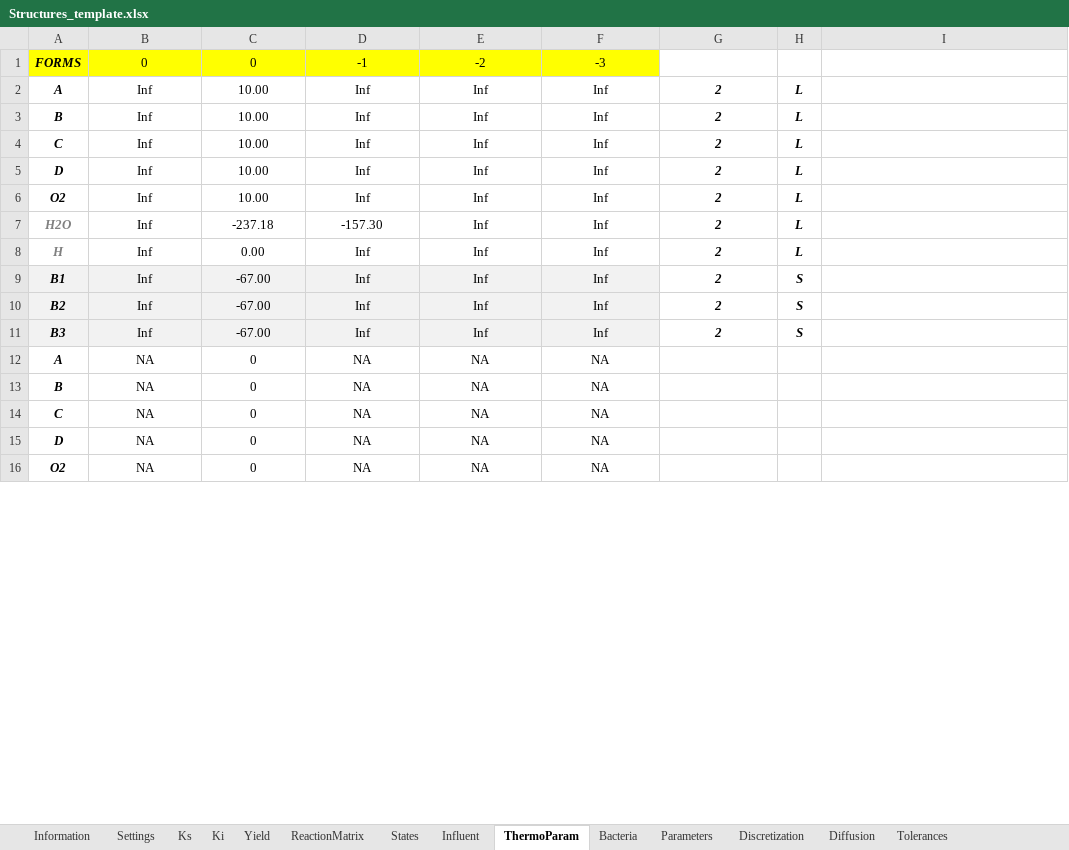
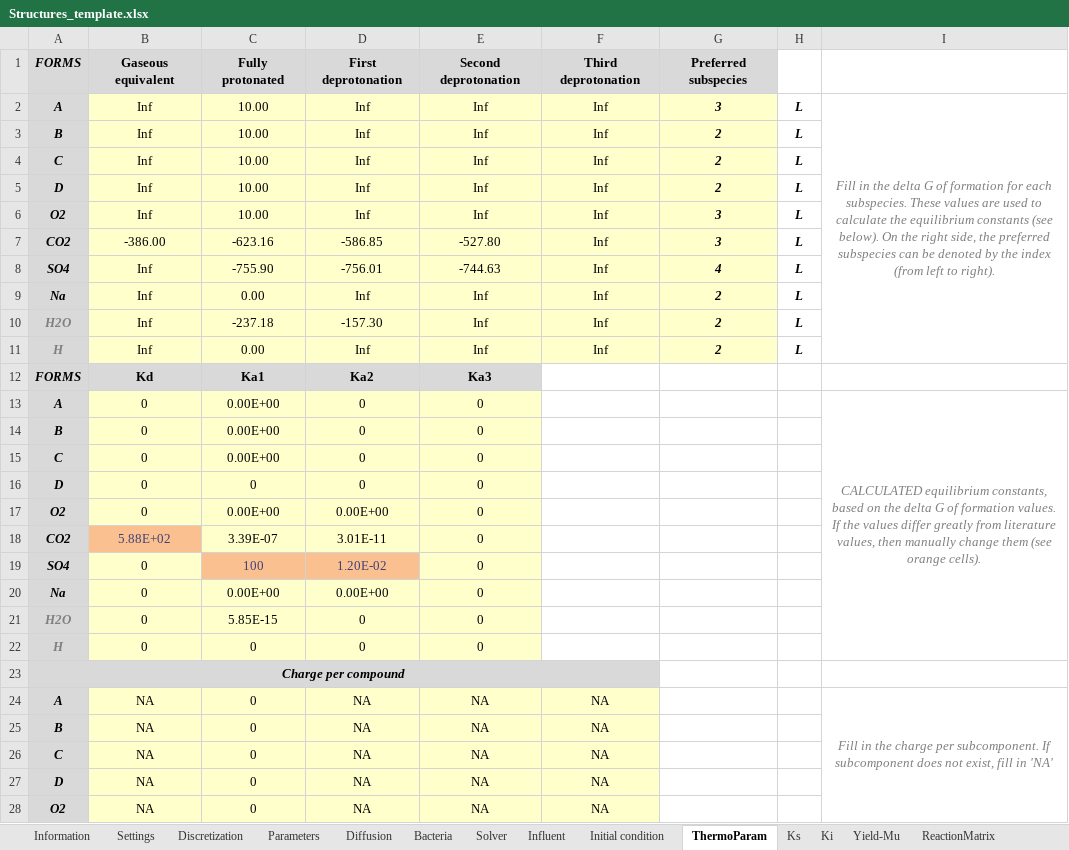
Before and after one commit to Computational-Platform-IbM/IbM, an Excel workbook: planning/Excels/Templates/Structures_template.xlsx, sheet ThermoParam, drawn as a sheet; only a part is shown; values as stored, in another font and other column widths than the file's, no borders; conditional formats not drawn; removed rows and columns are numbered as before the commit, all else as after; the diff covers the shown part only; the diff names each change by its address in the sheet, - before the commit and + after, or states it on an @@ line.

```diff
--- a/planning/Excels/Templates/Structures_template.xlsx (sheet ThermoParam)
+++ b/planning/Excels/Templates/Structures_template.xlsx (sheet ThermoParam)
-sheet tab: States
+sheet tab: Initial condition
-sheet tab: Tolerances
+sheet tab: Solver
-sheet tab: Yield
+sheet tab: Yield-Mu
@@ sheet tab order changed: Information | Settings | Discretization | Parameters | Diffusion | Bacteria | Solver | Influent | Initial condition | ThermoParam | Ks | Ki | Yield-Mu | ReactionMatrix @@
-row 1: FORMS | 0 | 0 | -1 | -2 | -3
+row 1: FORMS | Gaseous equivalent | Fully protonated | First deprotonation | Second deprotonation | Third deprotonation | Preferred subspecies
-A2:A6 fill: none
+A2:A6 fill: #D9D9D9
-B2:G6 fill: none
+B2:G6 fill: #FFFFCC
-G2: 2
+G2: 3
-I2: (empty)
+I2: Fill in the delta G of formation for each subspecies. These values are used to calculate the equilibrium constants (see below). On the right side, the preferred subspecies can be denoted by the index (from left to right).
+I2:I11 merged
-G6: 2
+G6: 3
+row 7: CO2 | -386.00 | -623.16 | -586.85 | -527.80 | Inf | 3 | L
+row 8: SO4 | Inf | -755.90 | -756.01 | -744.63 | Inf | 4 | L
+row 9: Na | Inf | 0.00 | Inf | Inf | Inf | 2 | L
-A10:A11 fill: none
+A10:A11 fill: #D9D9D9
-B10:G11 fill: none
+B10:G11 fill: #FFFFCC
-row 9: B1 | Inf | -67.00 | Inf | Inf | Inf | 2 | S
-row 10: B2 | Inf | -67.00 | Inf | Inf | Inf | 2 | S
-row 11: B3 | Inf | -67.00 | Inf | Inf | Inf | 2 | S
+row 12: FORMS | Kd | Ka1 | Ka2 | Ka3
+row 13: A | 0 | 0.00E+00 | 0 | 0 |  |  |  | CALCULATED equilibrium constants, based on the delta G of formation values. If the values differ greatly from literature values, then manually change them (see orange cells).
+row 14: B | 0 | 0.00E+00 | 0 | 0
+row 15: C | 0 | 0.00E+00 | 0 | 0
+row 16: D | 0 | 0 | 0 | 0
+row 17: O2 | 0 | 0.00E+00 | 0.00E+00 | 0
+row 18: CO2 | 5.88E+02 | 3.39E-07 | 3.01E-11 | 0
+row 19: SO4 | 0 | 100 | 1.20E-02 | 0
+row 20: Na | 0 | 0.00E+00 | 0.00E+00 | 0
+row 21: H2O | 0 | 5.85E-15 | 0 | 0
+row 22: H | 0 | 0 | 0 | 0
+row 23: Charge per compound
-A24:A28 fill: none
+A24:A28 fill: #D9D9D9
-B24:F28 fill: none
+B24:F28 fill: #FFFFCC
-I24: (empty)
+I24: Fill in the charge per subcomponent. If subcomponent does not exist, fill in 'NA'
+I24:I33 merged
```
Also changed, not shown: 3 added rows, 3 removed rows and cell formats elsewhere in this sheet, sheet Discretization, sheet ReactionMatrix, sheet Bacteria, sheet Solver, sheet Parameters, sheet Initial condition, 6 more sheets, formulas that keep their value, planning/Excels/main.xlsx, 3 other files.
